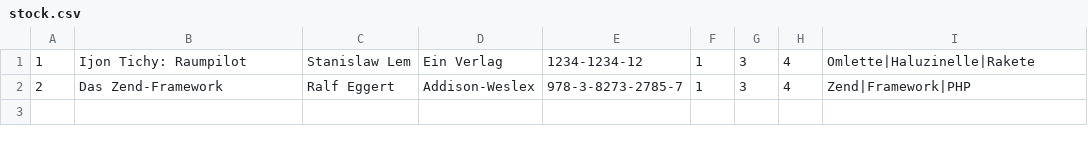
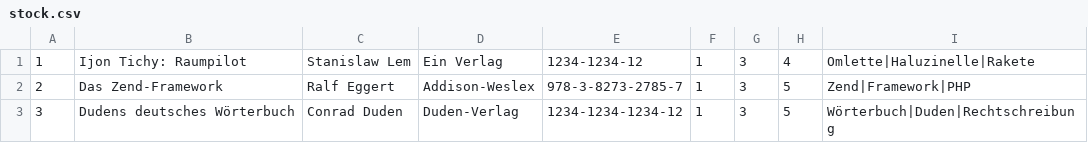
Before and after one commit to WWI12a-SE/Bibliothekenverwaltung, a CSV file: data/stock.csv, drawn as a sheet.

```diff
--- a/data/stock.csv
+++ b/data/stock.csv
@@ -1,2 +1,3 @@
 "1";"Ijon Tichy: Raumpilot";"Stanislaw Lem";"Ein Verlag";"1234-1234-12";"1";"3";"4";"Omlette|Haluzinelle|Rakete"
-"2";"Das Zend-Framework";"Ralf Eggert";"Addison-Weslex";"978-3-8273-2785-7";"1";"3";"4";"Zend|Framework|PHP"
+"2";"Das Zend-Framework";"Ralf Eggert";"Addison-Weslex";"978-3-8273-2785-7";"1";"3";"5";"Zend|Framework|PHP"
+"3";"Dudens deutsches Wörterbuch";"Conrad Duden";"Duden-Verlag";"1234-1234-1234-12";"1";"3";"5";"Wörterbuch|Duden|Rechtschreibung"
```
Also changed, not shown: 3 other files.
